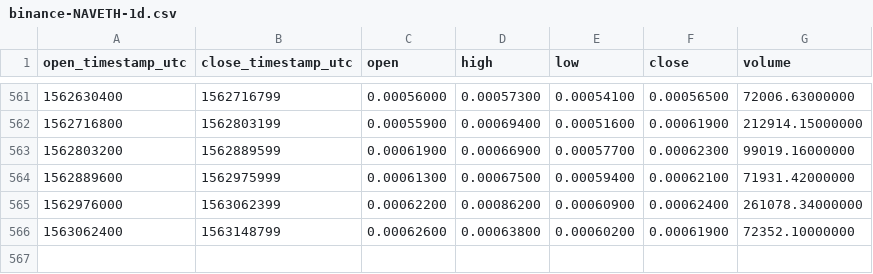
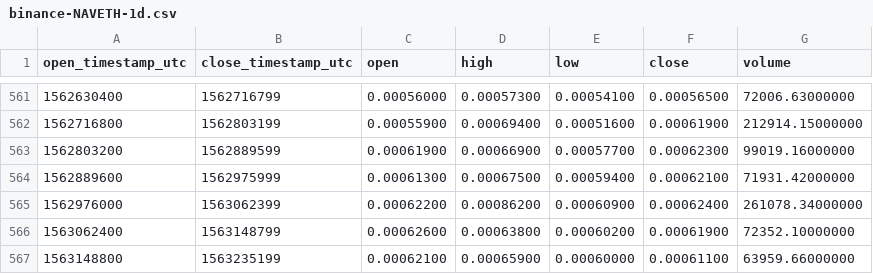
Before and after one commit to cryptobigbro/binance-NAVETH, a CSV file: binance-NAVETH-1d.csv, drawn as a sheet; only a part is shown, gaps mark what is left out; the diff names each change by its address in the sheet, - before the commit and + after, or states it on an @@ line.

Commit message:
Update OHLCV data.

```diff
--- a/binance-NAVETH-1d.csv
+++ b/binance-NAVETH-1d.csv
+row 567: 1563148800 | 1563235199 | 0.00062100 | 0.00065900 | 0.00060000 | 0.00061100 | 63959.66000000
```
Also changed, not shown: 1 other file.
